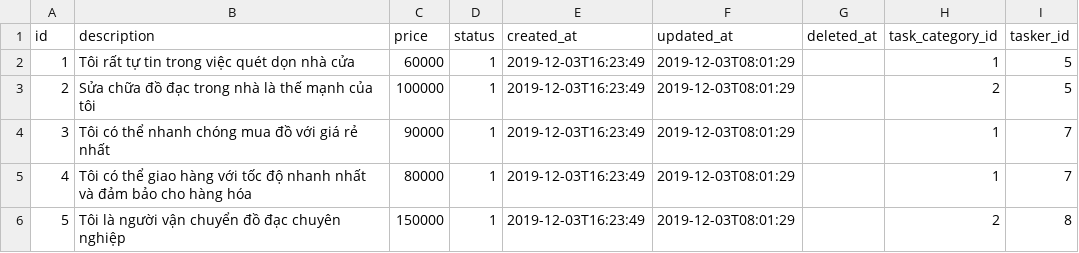
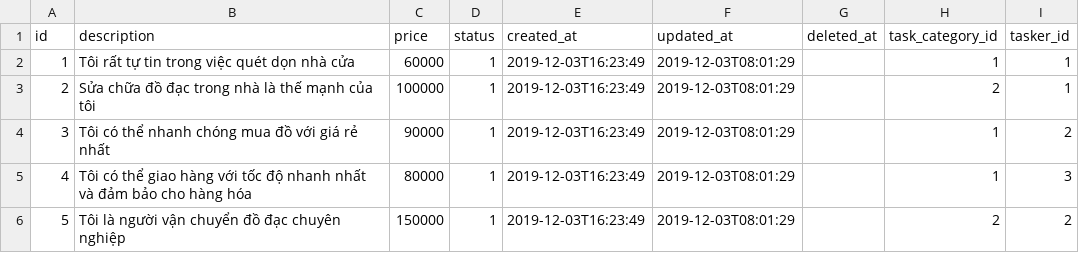
Before and after one commit to slowv/TaskUnite, a CSV file: src/main/resources/config/liquibase/fake-data/tasker_category.csv, drawn as a sheet.

Commit message:
create task done

```diff
--- a/src/main/resources/config/liquibase/fake-data/tasker_category.csv
+++ b/src/main/resources/config/liquibase/fake-data/tasker_category.csv
@@ -1,6 +1,6 @@
 id;description;price;status;created_at;updated_at;deleted_at;task_category_id;tasker_id
-1;Tôi rất tự tin trong việc quét dọn nhà cửa;60000;1;2019-12-03T16:23:49;2019-12-03T08:01:29;;1;5
-2;Sửa chữa đồ đạc trong nhà là thế mạnh của tôi;100000;1;2019-12-03T16:23:49;2019-12-03T08:01:29;;2;5
-3;Tôi có thể nhanh chóng mua đồ với giá rẻ nhất;90000;1;2019-12-03T16:23:49;2019-12-03T08:01:29;;1;7
-4;Tôi có thể giao hàng với tốc độ nhanh nhất và đảm bảo cho hàng hóa;80000;1;2019-12-03T16:23:49;2019-12-03T08:01:29;;1;7
-5;Tôi là người vận chuyển đồ đạc chuyên nghiệp;150000;1;2019-12-03T16:23:49;2019-12-03T08:01:29;;2;8
+1;Tôi rất tự tin trong việc quét dọn nhà cửa;60000;1;2019-12-03T16:23:49;2019-12-03T08:01:29;;1;1
+2;Sửa chữa đồ đạc trong nhà là thế mạnh của tôi;100000;1;2019-12-03T16:23:49;2019-12-03T08:01:29;;2;1
+3;Tôi có thể nhanh chóng mua đồ với giá rẻ nhất;90000;1;2019-12-03T16:23:49;2019-12-03T08:01:29;;1;2
+4;Tôi có thể giao hàng với tốc độ nhanh nhất và đảm bảo cho hàng hóa;80000;1;2019-12-03T16:23:49;2019-12-03T08:01:29;;1;3
+5;Tôi là người vận chuyển đồ đạc chuyên nghiệp;150000;1;2019-12-03T16:23:49;2019-12-03T08:01:29;;2;2
```
Also changed, not shown: 8 other files.
